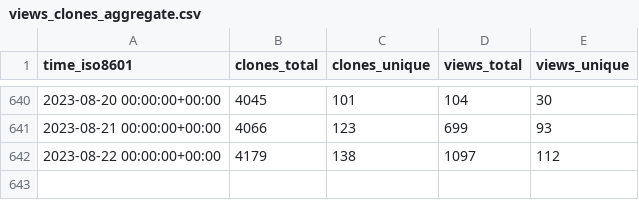
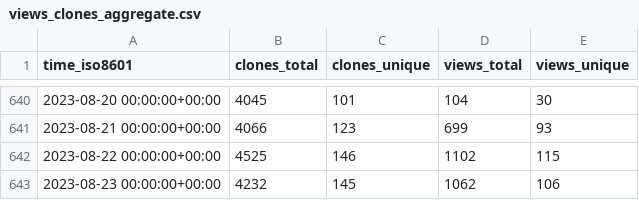
Before and after one commit to weaveworks/weave-gitops, a CSV file: weaveworks/weave-gitops/ghrs-data/views_clones_aggregate.csv, drawn as a sheet; only a part is shown, gaps mark what is left out.

```diff
--- a/weaveworks/weave-gitops/ghrs-data/views_clones_aggregate.csv
+++ b/weaveworks/weave-gitops/ghrs-data/views_clones_aggregate.csv
@@ -641,2 +641,3 @@ time_iso8601,clones_total,clones_unique,views_total,views_unique
 2023-08-21 00:00:00+00:00,4066,123,699,93
-2023-08-22 00:00:00+00:00,4179,138,1097,112
+2023-08-22 00:00:00+00:00,4525,146,1102,115
+2023-08-23 00:00:00+00:00,4232,145,1062,106
```
Also changed, not shown: 1 other file.
